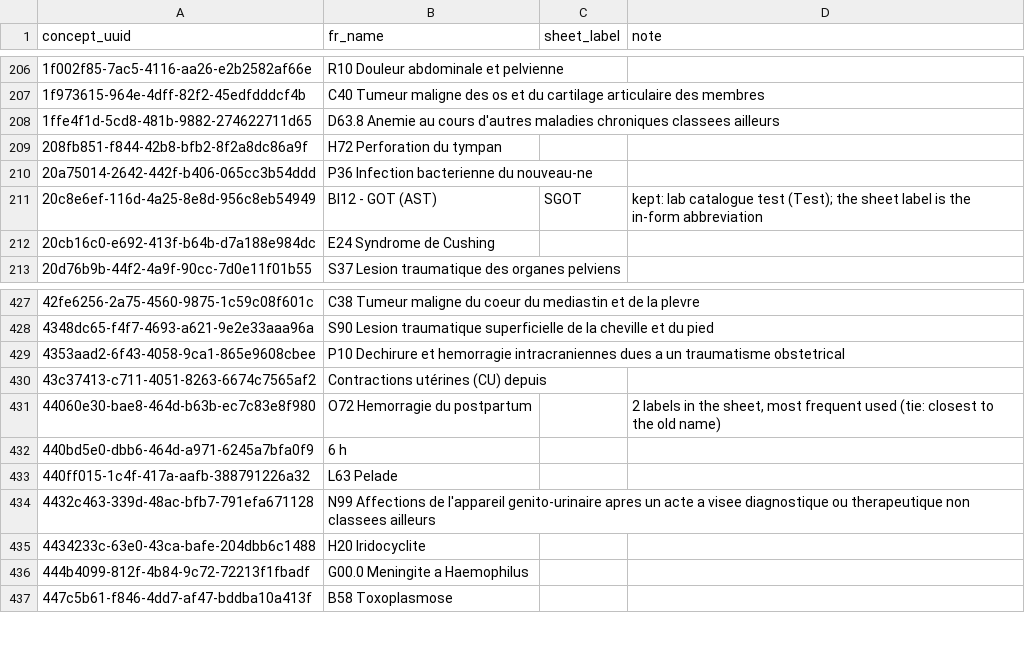
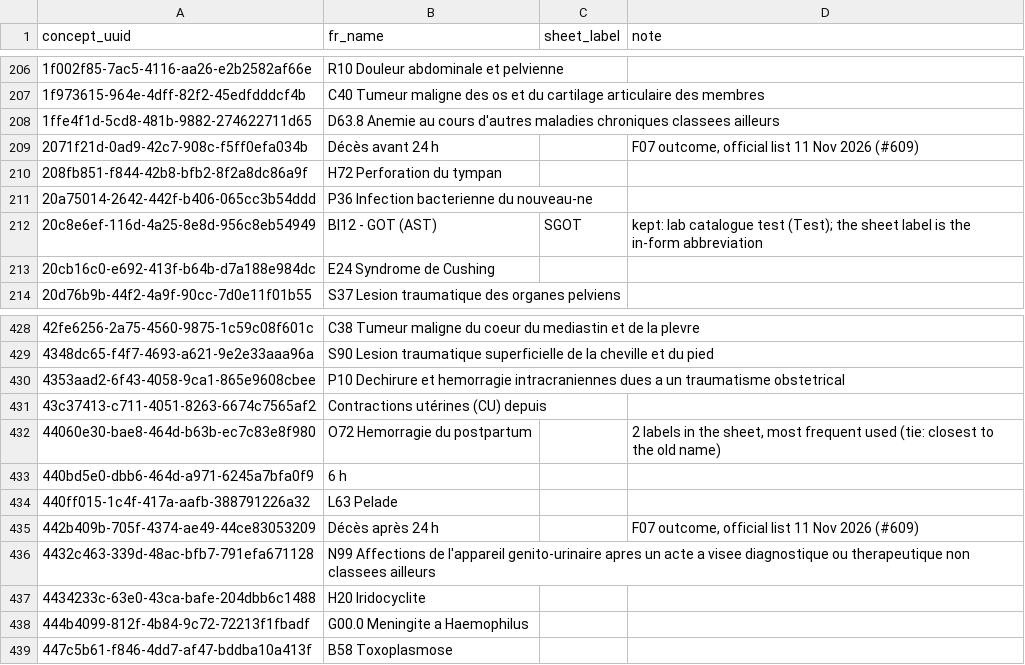
Before and after one commit to MadiroGlobalHealth/UVL-EMR, a TSV file: sites/mugamba/requirements/form-concept-names-fr.tsv, drawn as a sheet; only a part is shown, gaps mark what is left out.

Commit message:
polymorph: [MadiroGlobalHealth/UVL-EMR#609] **#609: discharge outcome uses the official list** (#615)

```diff
--- a/sites/mugamba/requirements/form-concept-names-fr.tsv
+++ b/sites/mugamba/requirements/form-concept-names-fr.tsv
@@ -208,2 +208,3 @@ concept_uuid	fr_name	sheet_label	note
 1ffe4f1d-5cd8-481b-9882-274622711d65	D63.8 Anemie au cours d'autres maladies chroniques classees ailleurs		
+2071f21d-0ad9-42c7-908c-f5ff0efa034b	Décès avant 24 h		F07 outcome, official list 11 Nov 2026 (#609)
 208fb851-f844-42b8-bfb2-8f2a8dc86a9f	H72 Perforation du tympan		
@@ -433,2 +434,3 @@ concept_uuid	fr_name	sheet_label	note
 440ff015-1c4f-417a-aafb-388791226a32	L63 Pelade		
+442b409b-705f-4374-ae49-44ce83053209	Décès après 24 h		F07 outcome, official list 11 Nov 2026 (#609)
 4432c463-339d-48ac-bfb7-791efa671128	N99 Affections de l'appareil genito-urinaire apres un acte a visee diagnostique ou therapeutique non classees ailleurs		
```
Also changed, not shown: 7 other files.
